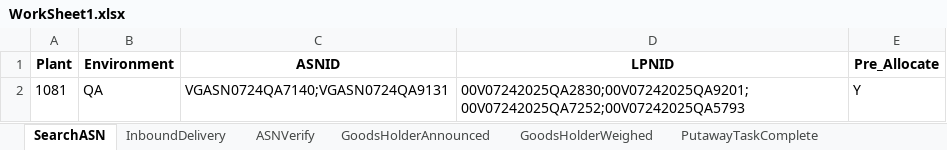
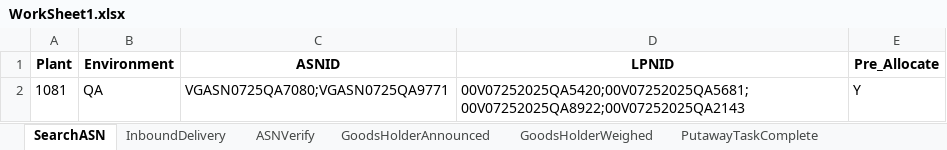
Before and after one commit to Vino0585/Nike, an Excel workbook: J30/Input_files/WorkSheet1.xlsx, sheet SearchASN, drawn as a sheet; values as stored, in another font and other column widths than the file's, no borders; the diff names each change by its address in the sheet, - before the commit and + after, or states it on an @@ line.

```diff
--- a/J30/Input_files/WorkSheet1.xlsx (sheet SearchASN)
+++ b/J30/Input_files/WorkSheet1.xlsx (sheet SearchASN)
-C2 (ASNID): VGASN0724QA7140;VGASN0724QA9131
+C2 (ASNID): VGASN0725QA7080;VGASN0725QA9771
-D2 (LPNID): 00V07242025QA2830;00V07242025QA9201;00V07242025QA7252;00V07242025QA5793
+D2 (LPNID): 00V07252025QA5420;00V07252025QA5681;00V07252025QA8922;00V07252025QA2143
```
Also changed, not shown: sheet InboundDelivery, sheet ASNVerify, sheet GoodsHolderAnnounced, sheet GoodsHolderWeighed, sheet PutawayTaskComplete, J30/Input_files/WorkSheet.xlsx, J30/Output_files/ASN_Creation_Report.xlsx, 9 other files.
